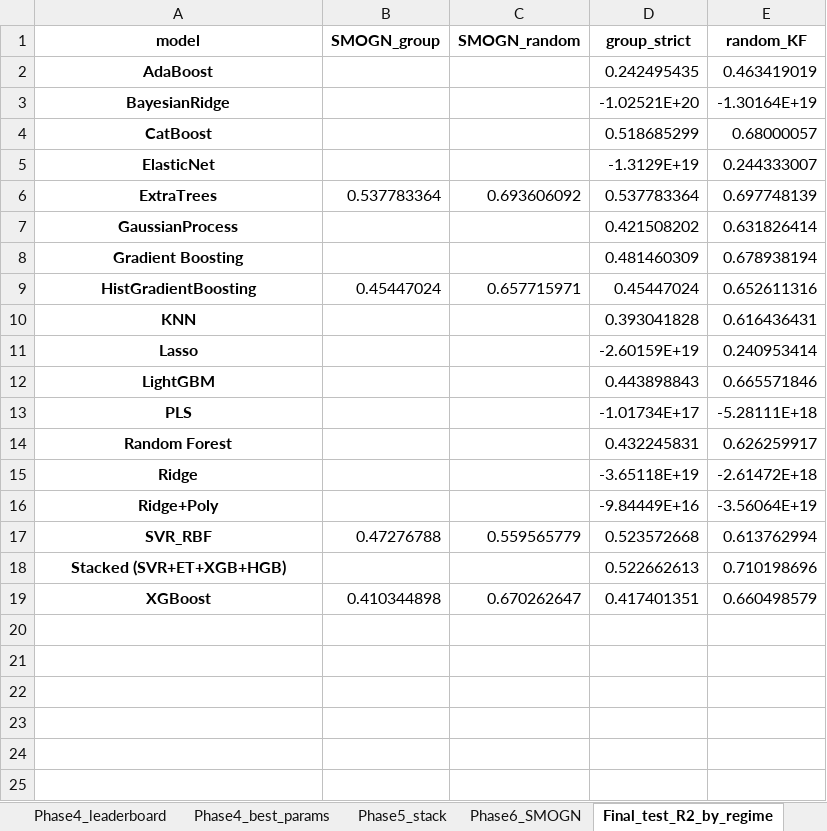
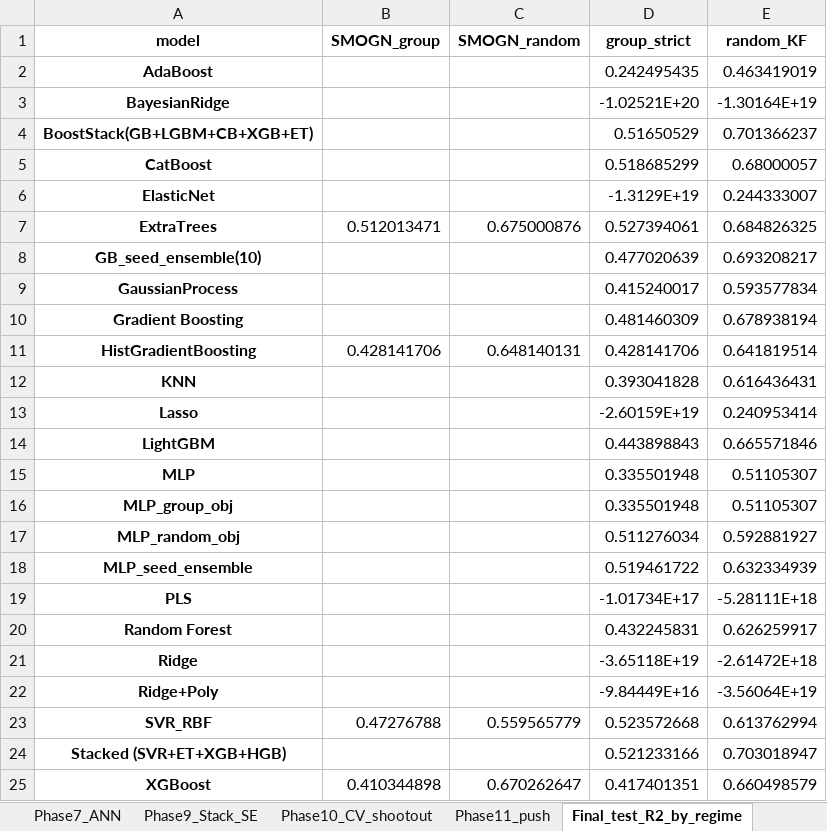
Before and after one commit to fakhirhassan/CivilFYP, an Excel workbook: cs_full_phase_results.xlsx, sheet Final_test_R2_by_regime, drawn as a sheet; values as stored, in another font and other column widths than the file's, no borders; addresses are those after the commit; the diff names each change by its address in the sheet, - before the commit and + after, or states it on an @@ line.

```diff
--- a/cs_full_phase_results.xlsx (sheet Final_test_R2_by_regime)
+++ b/cs_full_phase_results.xlsx (sheet Final_test_R2_by_regime)
+sheet tab: Phase7_ANN
+sheet tab: Phase9_Stack_SE
+sheet tab: Phase10_CV_shootout
+sheet tab: Phase11_push
+row 4: BoostStack(GB+LGBM+CB+XGB+ET) |  |  | 0.51650529 | 0.701366237
-B7 (SMOGN_group): 0.537783364
+B7 (SMOGN_group): 0.512013471
-C7 (SMOGN_random): 0.693606092
+C7 (SMOGN_random): 0.675000876
-D7 (group_strict): 0.537783364
+D7 (group_strict): 0.527394061
-E7 (random_KF): 0.697748139
+E7 (random_KF): 0.684826325
+row 8: GB_seed_ensemble(10) |  |  | 0.477020639 | 0.693208217
-D9 (group_strict): 0.421508202
+D9 (group_strict): 0.415240017
-E9 (random_KF): 0.631826414
+E9 (random_KF): 0.593577834
-B11 (SMOGN_group): 0.45447024
+B11 (SMOGN_group): 0.428141706
-C11 (SMOGN_random): 0.657715971
+C11 (SMOGN_random): 0.648140131
-D11 (group_strict): 0.45447024
+D11 (group_strict): 0.428141706
-E11 (random_KF): 0.652611316
+E11 (random_KF): 0.641819514
+row 15: MLP |  |  | 0.335501948 | 0.51105307
+row 16: MLP_group_obj |  |  | 0.335501948 | 0.51105307
+row 17: MLP_random_obj |  |  | 0.511276034 | 0.592881927
+row 18: MLP_seed_ensemble |  |  | 0.519461722 | 0.632334939
-D24 (group_strict): 0.522662613
+D24 (group_strict): 0.521233166
-E24 (random_KF): 0.710198696
+E24 (random_KF): 0.703018947
```
Also changed, not shown: sheet Phase4_full, sheet Phase6_SMOGN, sheet Phase5_stack, sheet Phase4_best_params, sheet Phase4_leaderboard, sheet Final_gap_by_regime, 1 more sheet, 11 other files.
